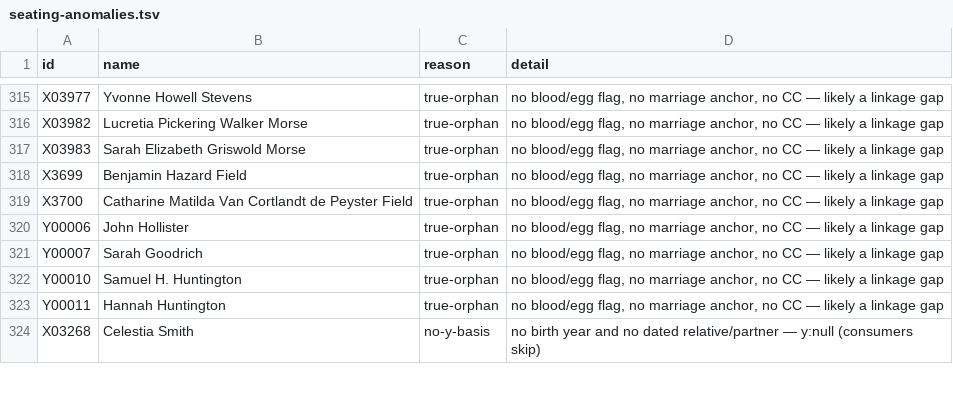
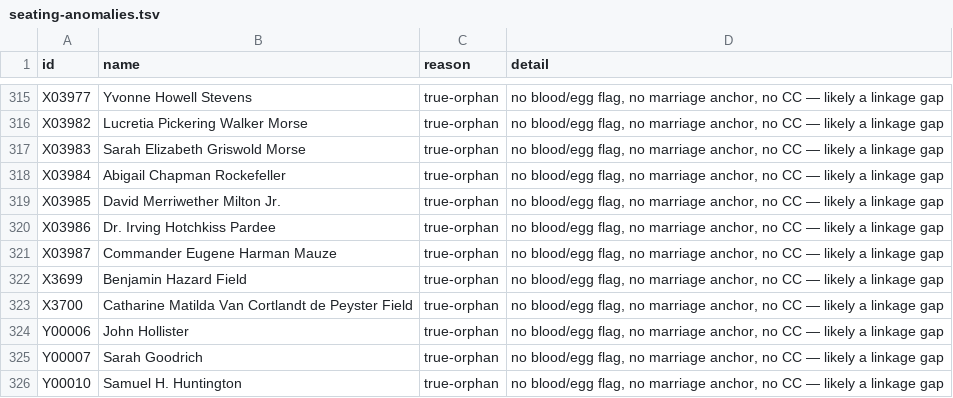
Before and after one commit to 35degrees/hookerfamily041726, a TSV file: seating-anomalies.tsv, drawn as a sheet; only a part is shown, gaps mark what is left out; the shorter side is filled out with more unchanged rows.

Commit message:
Rockefeller easter eggs: Babs and her three husbands, wired as siblings-in-law of the ninth generation

```diff
--- a/seating-anomalies.tsv
+++ b/seating-anomalies.tsv
@@ -317,2 +317,6 @@ X03982	Lucretia Pickering Walker Morse	true-orphan	no blood/egg flag, no marriag
 X03983	Sarah Elizabeth Griswold Morse	true-orphan	no blood/egg flag, no marriage anchor, no CC — likely a linkage gap
+X03984	Abigail Chapman Rockefeller	true-orphan	no blood/egg flag, no marriage anchor, no CC — likely a linkage gap
+X03985	David Merriwether Milton Jr.	true-orphan	no blood/egg flag, no marriage anchor, no CC — likely a linkage gap
+X03986	Dr. Irving Hotchkiss Pardee	true-orphan	no blood/egg flag, no marriage anchor, no CC — likely a linkage gap
+X03987	Commander Eugene Harman Mauze	true-orphan	no blood/egg flag, no marriage anchor, no CC — likely a linkage gap
 X3699	Benjamin Hazard Field	true-orphan	no blood/egg flag, no marriage anchor, no CC — likely a linkage gap
```
Also changed, not shown: 2 other files.
